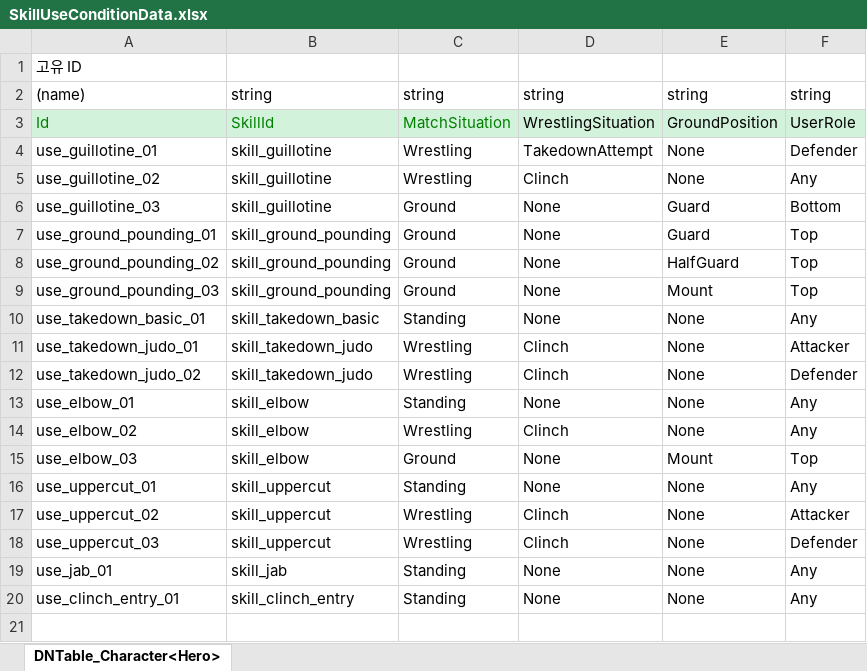
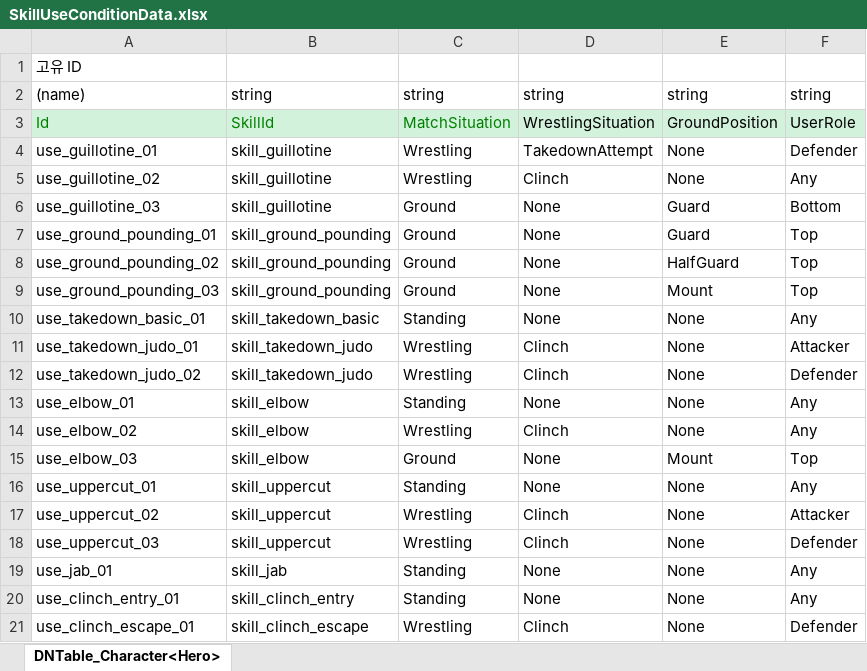
Before and after one commit to chocopiehunter/Boxing_or_Idle, an Excel workbook: JsonConverter/ExcelFiles/SkillUseConditionData.xlsx, sheet DNTable_Character<Hero>, drawn as a sheet; values as stored, in another font and other column widths than the file's, no borders; the diff names each change by its address in the sheet, - before the commit and + after, or states it on an @@ line.

```diff
--- a/JsonConverter/ExcelFiles/SkillUseConditionData.xlsx (sheet DNTable_Character<Hero>)
+++ b/JsonConverter/ExcelFiles/SkillUseConditionData.xlsx (sheet DNTable_Character<Hero>)
+row 21: use_clinch_escape_01 | skill_clinch_escape | Wrestling | Clinch | None | Defender
```
Also changed, not shown: JsonConverter/ExcelFiles/SkillData.xlsx, 2 other files.
